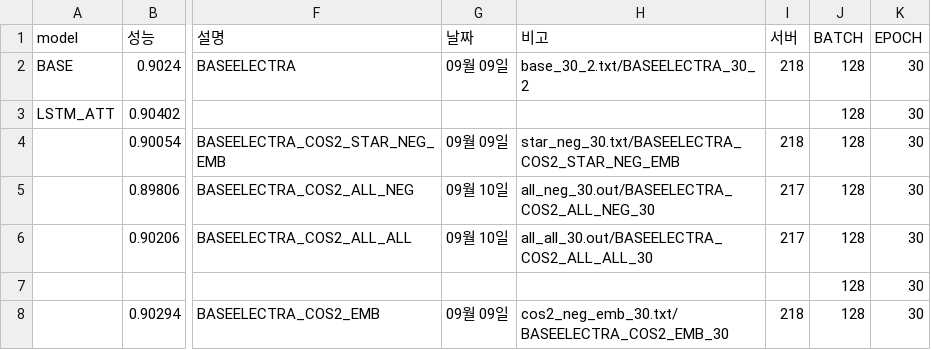
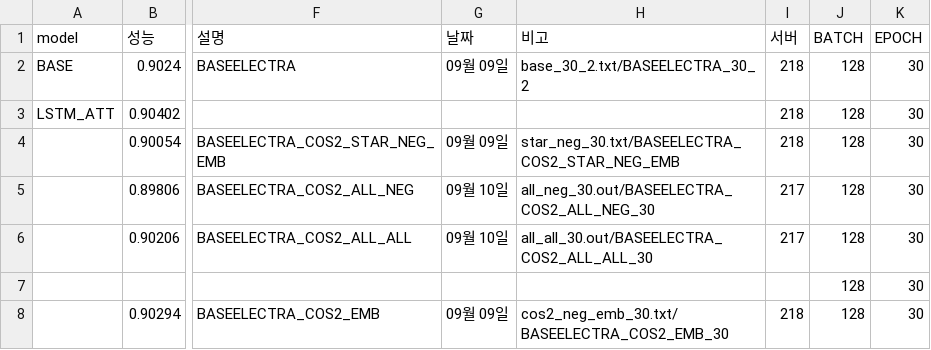
Before and after one commit to KimGyunYeop/SentimentAnalysis_korean_GC, a CSV file: final_experiement_result.csv, drawn as a sheet; only a part is shown, gaps mark what is left out; the diff names each change by its address in the sheet, - before the commit and + after, or states it on an @@ line.

Commit message:
Fix Excel

```diff
--- a/final_experiement_result.csv
+++ b/final_experiement_result.csv
-I3 (서버): (empty)
+I3 (서버): 218
```
